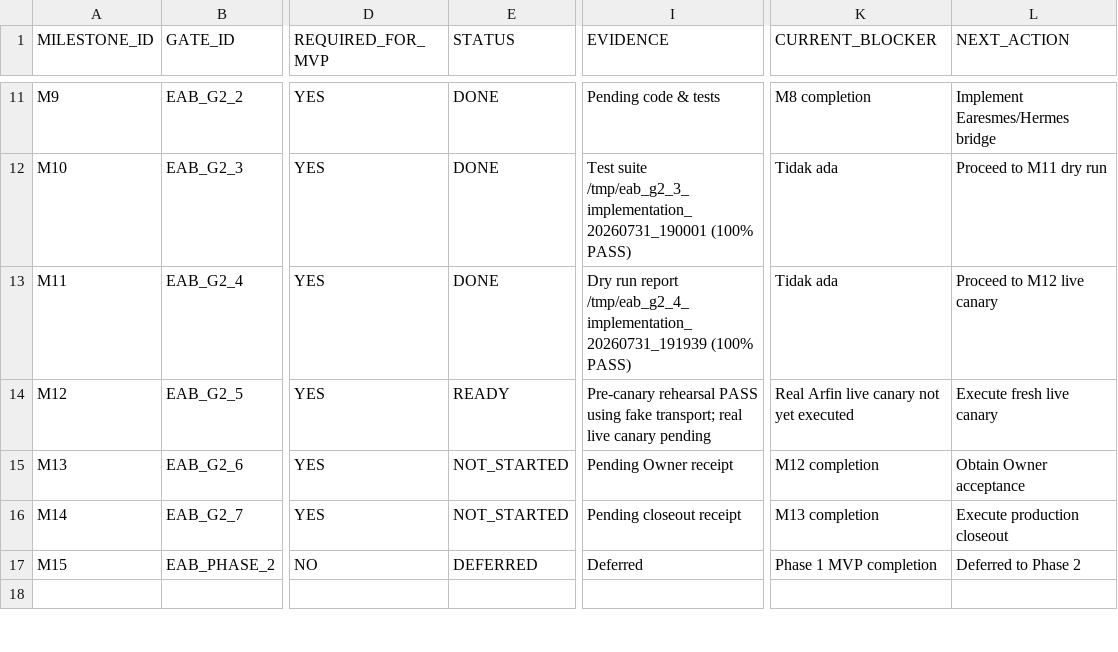
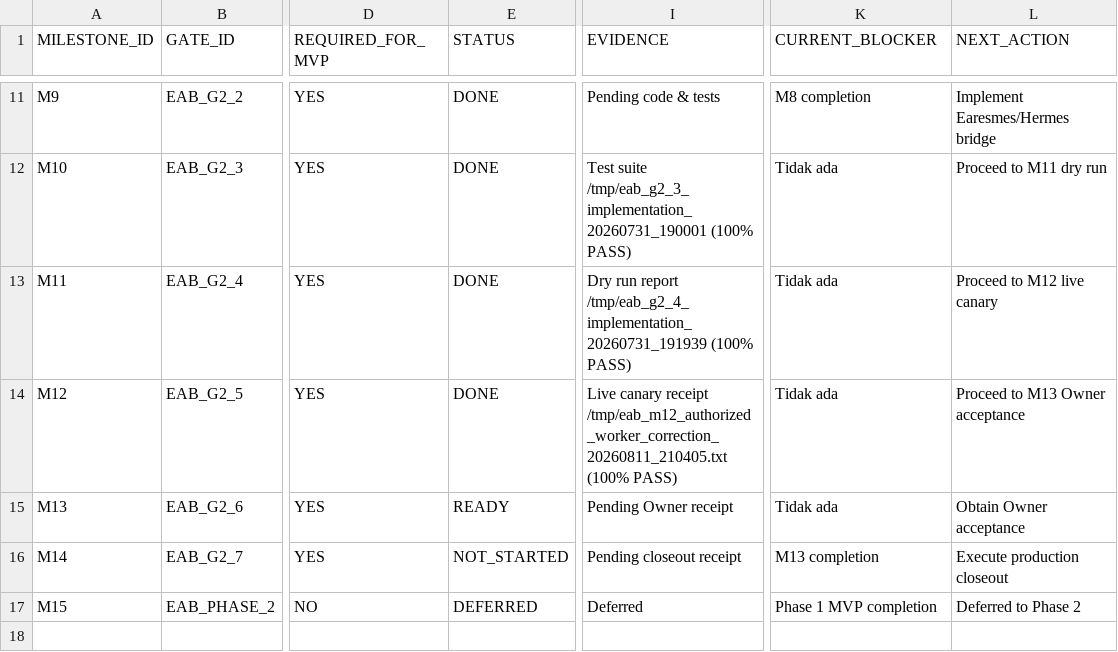
Before and after one commit to progamer6918/airo-second-brain, a TSV file: ecosystem/projects/earesmes-arfin-bridge/docs/MILESTONE_TRACKER.tsv, drawn as a sheet; only a part is shown, gaps mark what is left out; the diff covers the shown part only; the diff names each change by its address in the sheet, - before the commit and + after, or states it on an @@ line.

```diff
--- a/ecosystem/projects/earesmes-arfin-bridge/docs/MILESTONE_TRACKER.tsv
+++ b/ecosystem/projects/earesmes-arfin-bridge/docs/MILESTONE_TRACKER.tsv
-E14 (STATUS): READY
+E14 (STATUS): DONE
-I14 (EVIDENCE): Pre-canary rehearsal PASS using fake transport; real live canary pending
+I14 (EVIDENCE): Live canary receipt /tmp/eab_m12_authorized_worker_correction_20260811_210405.txt (100% PASS)
-K14 (CURRENT_BLOCKER): Real Arfin live canary not yet executed
+K14 (CURRENT_BLOCKER): Tidak ada
-L14 (NEXT_ACTION): Execute fresh live canary
+L14 (NEXT_ACTION): Proceed to M13 Owner acceptance
-E15 (STATUS): NOT_STARTED
+E15 (STATUS): READY
-K15 (CURRENT_BLOCKER): M12 completion
+K15 (CURRENT_BLOCKER): Tidak ada
```
Also changed, not shown: 6 edited cells elsewhere in this file, ecosystem/projects/earesmes-arfin-bridge/docs/REGRESSION_GUARDS.tsv, ecosystem/projects/earesmes-arfin-bridge/docs/REQUIREMENTS_TRACEABILITY.tsv, 2 other files.
